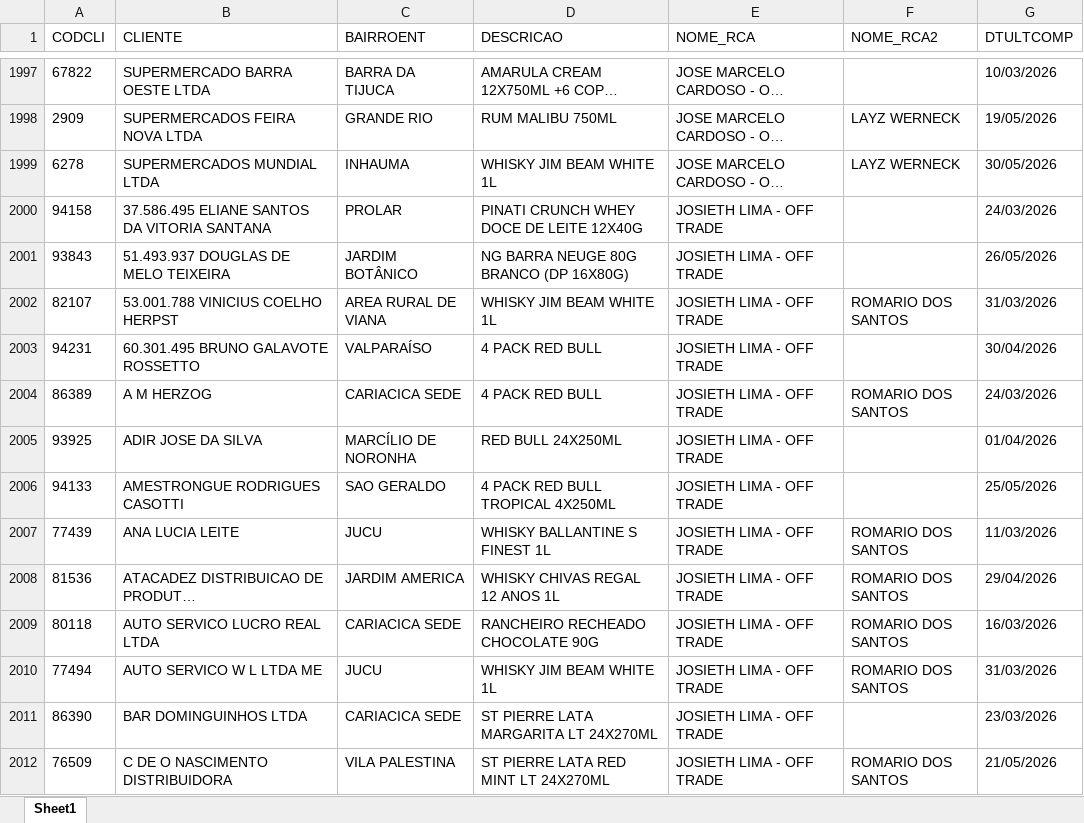
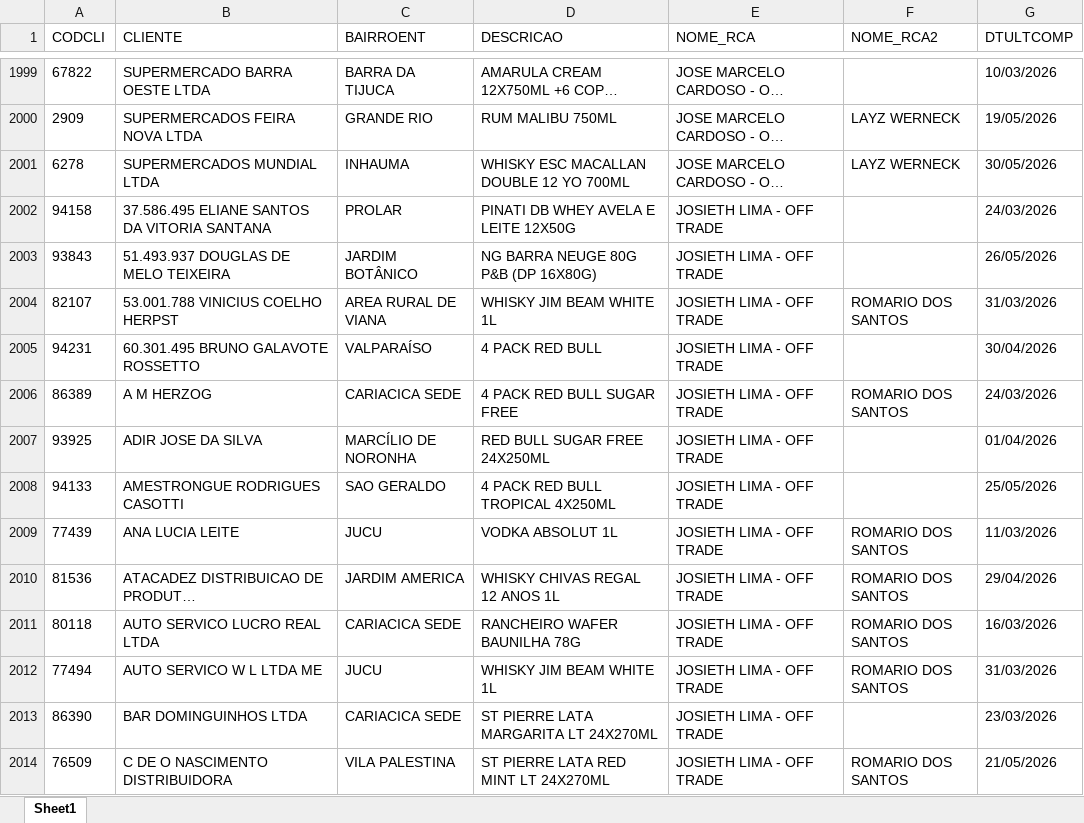
Before and after one commit to leonardocampos-cmd/offtrade, an Excel workbook: nao_positivados_06-2026.xlsx, sheet Sheet1, drawn as a sheet; only a part is shown, gaps mark what is left out; long unchanged cells end in …; values as stored, in another font and other column widths than the file's, no borders; addresses are those after the commit; the diff covers the shown part only; the diff names each change by its address in the sheet, - before the commit and + after, or states it on an @@ line.

Commit message:
Atualiza arquivo nao_positivados_06-2026.xlsx

```diff
--- a/nao_positivados_06-2026.xlsx (sheet Sheet1)
+++ b/nao_positivados_06-2026.xlsx (sheet Sheet1)
-D2001 (DESCRICAO): WHISKY JIM BEAM WHITE 1L
+D2001 (DESCRICAO): WHISKY ESC MACALLAN DOUBLE 12 YO 700ML
-D2002 (DESCRICAO): PINATI CRUNCH WHEY DOCE DE LEITE 12X40G
+D2002 (DESCRICAO): PINATI DB WHEY AVELA E LEITE 12X50G
-D2003 (DESCRICAO): NG BARRA NEUGE 80G BRANCO (DP 16X80G)
+D2003 (DESCRICAO): NG BARRA NEUGE 80G P&B (DP 16X80G)
-D2006 (DESCRICAO): 4 PACK RED BULL
+D2006 (DESCRICAO): 4 PACK RED BULL SUGAR FREE
-D2007 (DESCRICAO): RED BULL 24X250ML
+D2007 (DESCRICAO): RED BULL SUGAR FREE 24X250ML
-D2009 (DESCRICAO): WHISKY BALLANTINE S FINEST 1L
+D2009 (DESCRICAO): VODKA ABSOLUT 1L
-D2011 (DESCRICAO): RANCHEIRO RECHEADO CHOCOLATE 90G
+D2011 (DESCRICAO): RANCHEIRO WAFER BAUNILHA 78G
```
Also changed, not shown: 49 added rows, 39 removed rows, 8 moved rows and 871 edited cells elsewhere in this sheet, 4 other files.
